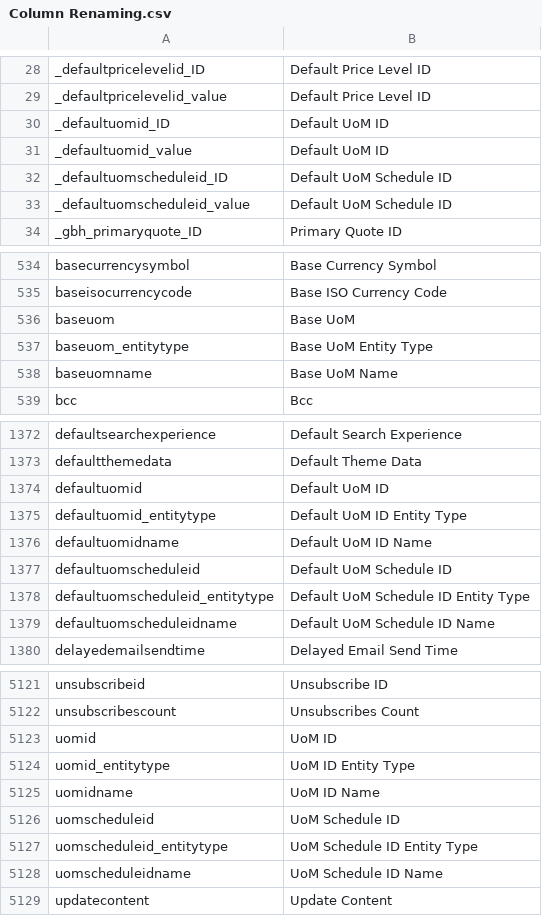
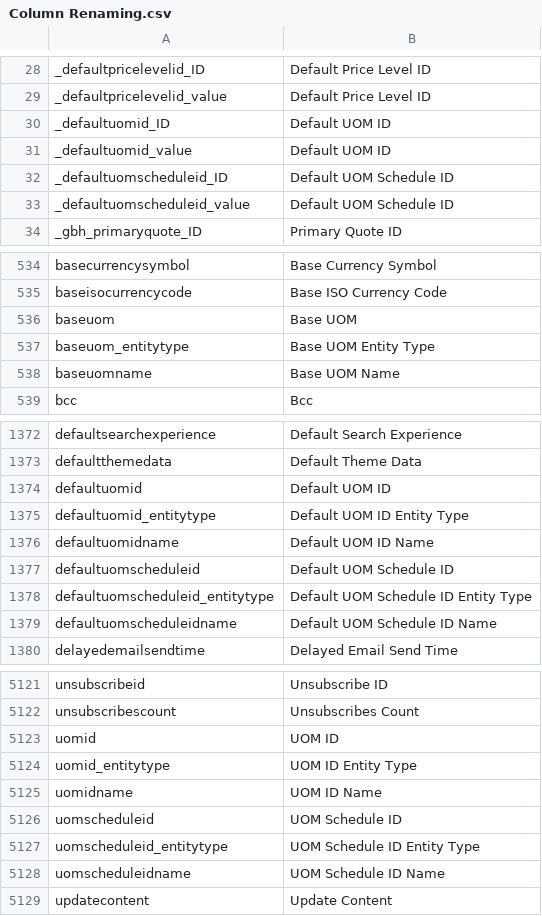
Before and after one commit to preston-reynolds/M-aids, a CSV file: Column Renaming.csv, drawn as a sheet; only a part is shown, gaps mark what is left out; the diff covers the shown part only.

```diff
--- a/Column Renaming.csv
+++ b/Column Renaming.csv
@@ -29,6 +29,6 @@ _defaultpricelevelid_ID,Default Price Level ID
 _defaultpricelevelid_value,Default Price Level ID
-_defaultuomid_ID,Default UoM ID
-_defaultuomid_value,Default UoM ID
-_defaultuomscheduleid_ID,Default UoM Schedule ID
-_defaultuomscheduleid_value,Default UoM Schedule ID
+_defaultuomid_ID,Default UOM ID
+_defaultuomid_value,Default UOM ID
+_defaultuomscheduleid_ID,Default UOM Schedule ID
+_defaultuomscheduleid_value,Default UOM Schedule ID
 _gbh_primaryquote_ID,Primary Quote ID
@@ -535,5 +535,5 @@ basecurrencysymbol,Base Currency Symbol
 baseisocurrencycode,Base ISO Currency Code
-baseuom,Base UoM
-baseuom_entitytype,Base UoM Entity Type
-baseuomname,Base UoM Name
+baseuom,Base UOM
+baseuom_entitytype,Base UOM Entity Type
+baseuomname,Base UOM Name
 bcc,Bcc
@@ -1373,8 +1373,8 @@ defaultsearchexperience,Default Search Experience
 defaultthemedata,Default Theme Data
-defaultuomid,Default UoM ID
-defaultuomid_entitytype,Default UoM ID Entity Type
-defaultuomidname,Default UoM ID Name
-defaultuomscheduleid,Default UoM Schedule ID
-defaultuomscheduleid_entitytype,Default UoM Schedule ID Entity Type
-defaultuomscheduleidname,Default UoM Schedule ID Name
+defaultuomid,Default UOM ID
+defaultuomid_entitytype,Default UOM ID Entity Type
+defaultuomidname,Default UOM ID Name
+defaultuomscheduleid,Default UOM Schedule ID
+defaultuomscheduleid_entitytype,Default UOM Schedule ID Entity Type
+defaultuomscheduleidname,Default UOM Schedule ID Name
 delayedemailsendtime,Delayed Email Send Time
@@ -5122,8 +5122,8 @@ unsubscribeid,Unsubscribe ID
 unsubscribescount,Unsubscribes Count
-uomid,UoM ID
-uomid_entitytype,UoM ID Entity Type
-uomidname,UoM ID Name
-uomscheduleid,UoM Schedule ID
-uomscheduleid_entitytype,UoM Schedule ID Entity Type
-uomscheduleidname,UoM Schedule ID Name
+uomid,UOM ID
+uomid_entitytype,UOM ID Entity Type
+uomidname,UOM ID Name
+uomscheduleid,UOM Schedule ID
+uomscheduleid_entitytype,UOM Schedule ID Entity Type
+uomscheduleidname,UOM Schedule ID Name
 updatecontent,Update Content
```
Also changed, not shown: 26 edited cells elsewhere in this file.
